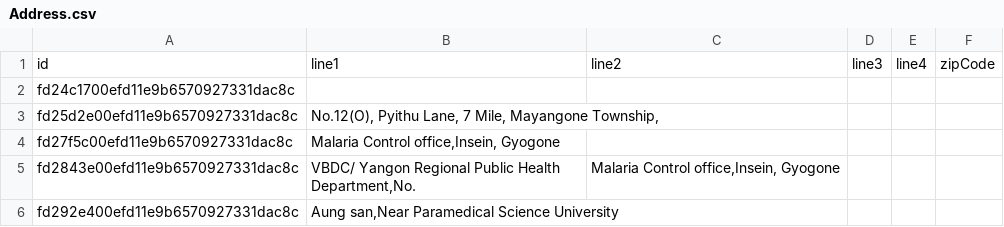
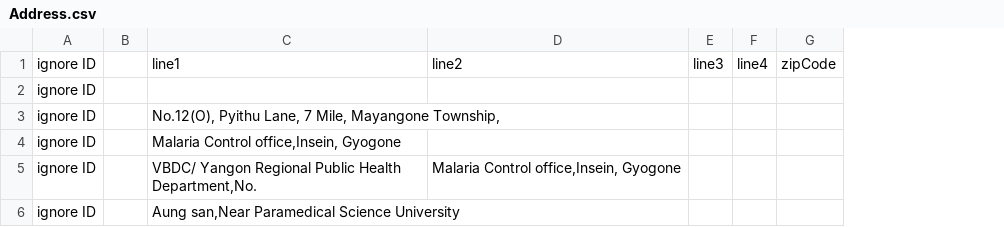
Before and after one commit to sussol/mobile, a CSV file: after merge/Address.csv, drawn as a sheet; removed rows and columns are numbered as before the commit, all else as after; the diff names each change by its address in the sheet, - before the commit and + after, or states it on an @@ line.

```diff
--- a/after merge/Address.csv
+++ b/after merge/Address.csv
-column A, rows 1-6: id | fd24c1700efd11e9b6570927331dac8c | fd25d2e00efd11e9b6570927331dac8c | fd27f5c00efd11e9b6570927331dac8c | fd2843e00efd11e9b6570927331dac8c | fd292e400efd11e9b6570927331dac8c
+column A, rows 1-6: all ignore ID
+column B, empty
```
Also changed, not shown: after merge/MasterListNameJoin.csv, after merge/Requisition.csv, 12 other files.
